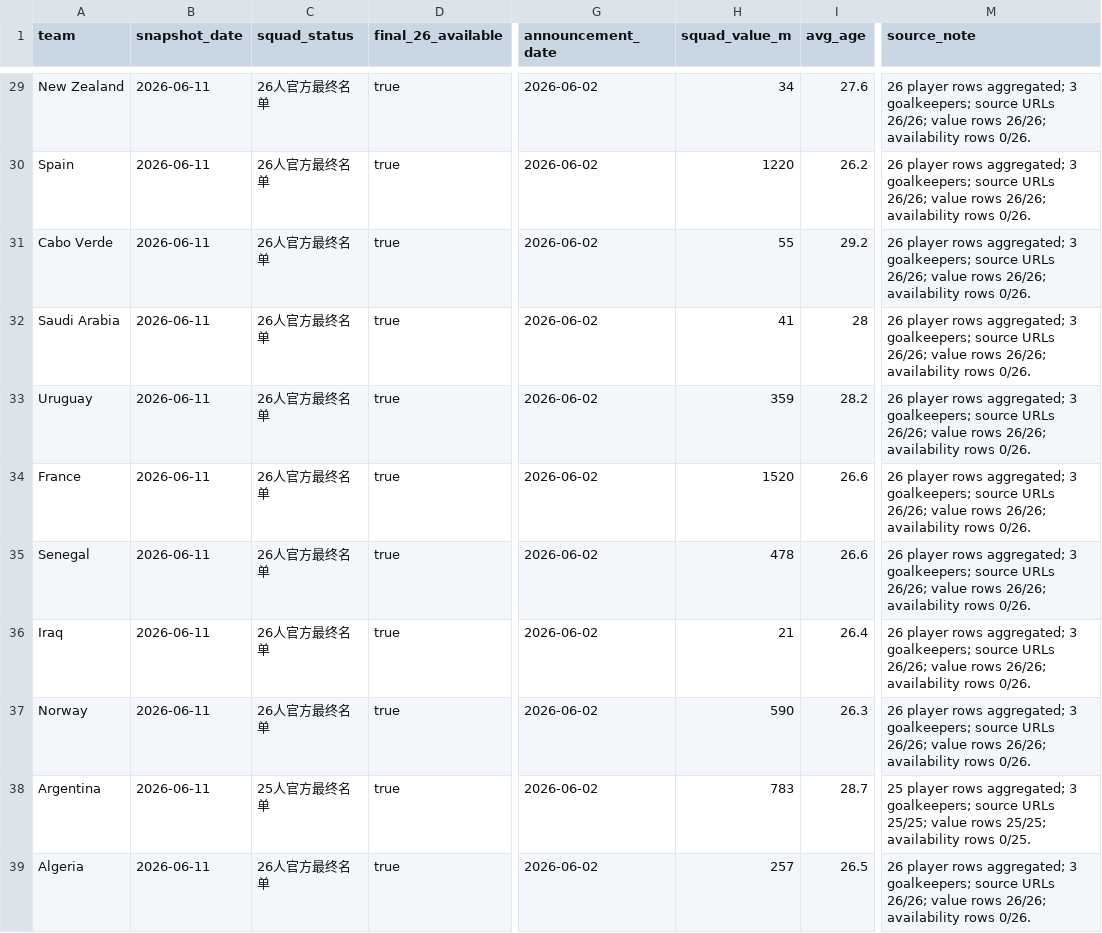
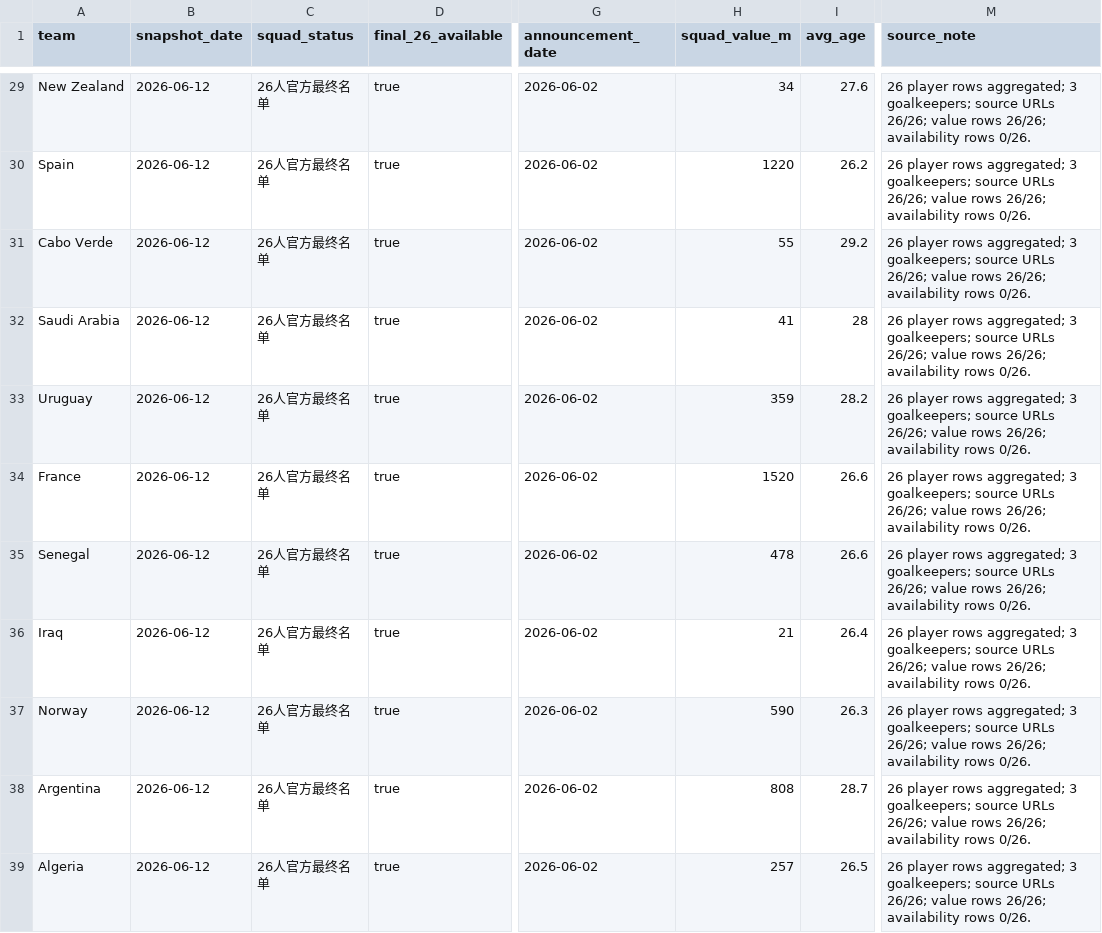
Before and after one commit to tao-Lionel/world-cup-2026-simulator, a CSV file: data/squad_profile_snapshot.csv, drawn as a sheet; only a part is shown, gaps mark what is left out; the diff covers the shown part only; the diff names each change by its address in the sheet, - before the commit and + after, or states it on an @@ line.

```diff
--- a/data/squad_profile_snapshot.csv
+++ b/data/squad_profile_snapshot.csv
-B29:B39 (snapshot_date): 2026-06-11
+B29:B39 (snapshot_date): 2026-06-12
-C38 (squad_status): 25人官方最终名单
+C38 (squad_status): 26人官方最终名单
-H38 (squad_value_m): 783
+H38 (squad_value_m): 808
-M38 (source_note): 25 player rows aggregated; 3 goalkeepers; source URLs 25/25; value rows 25/25; availability rows 0/25.
+M38 (source_note): 26 player rows aggregated; 3 goalkeepers; source URLs 26/26; value rows 26/26; availability rows 0/26.
```
Also changed, not shown: 46 edited cells elsewhere in this file, data/match_weather_snapshot.csv, data/squad_value_allocation.csv, 16 other files.
